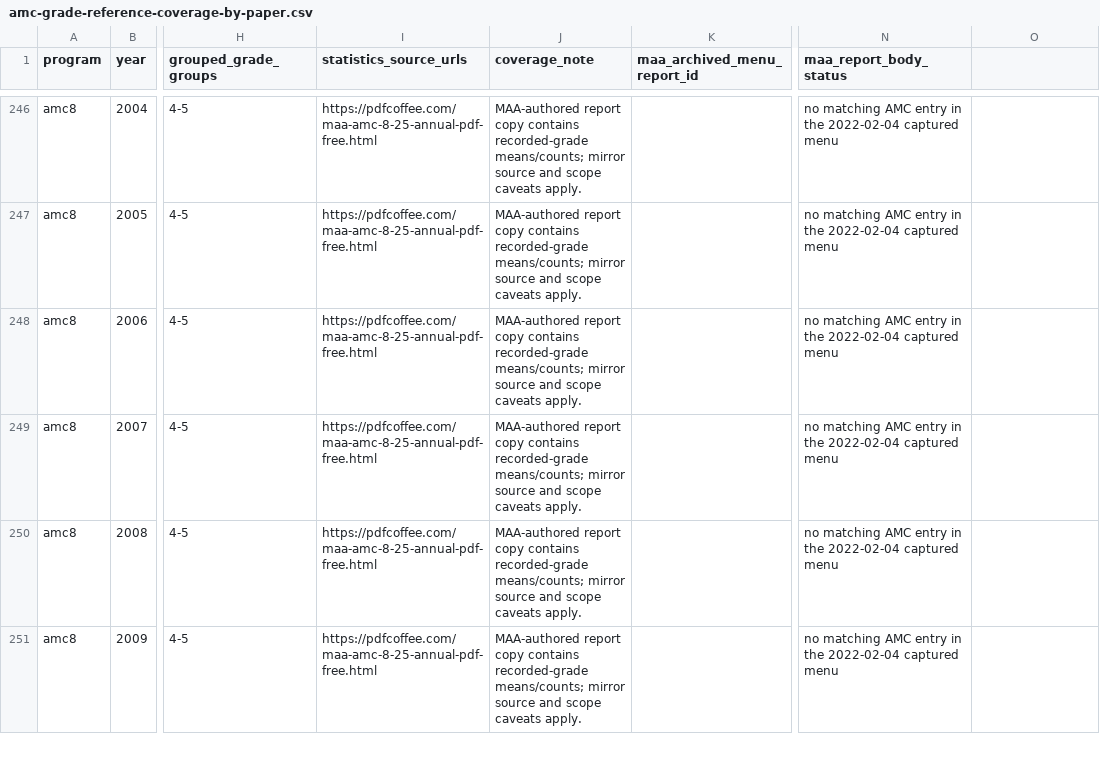
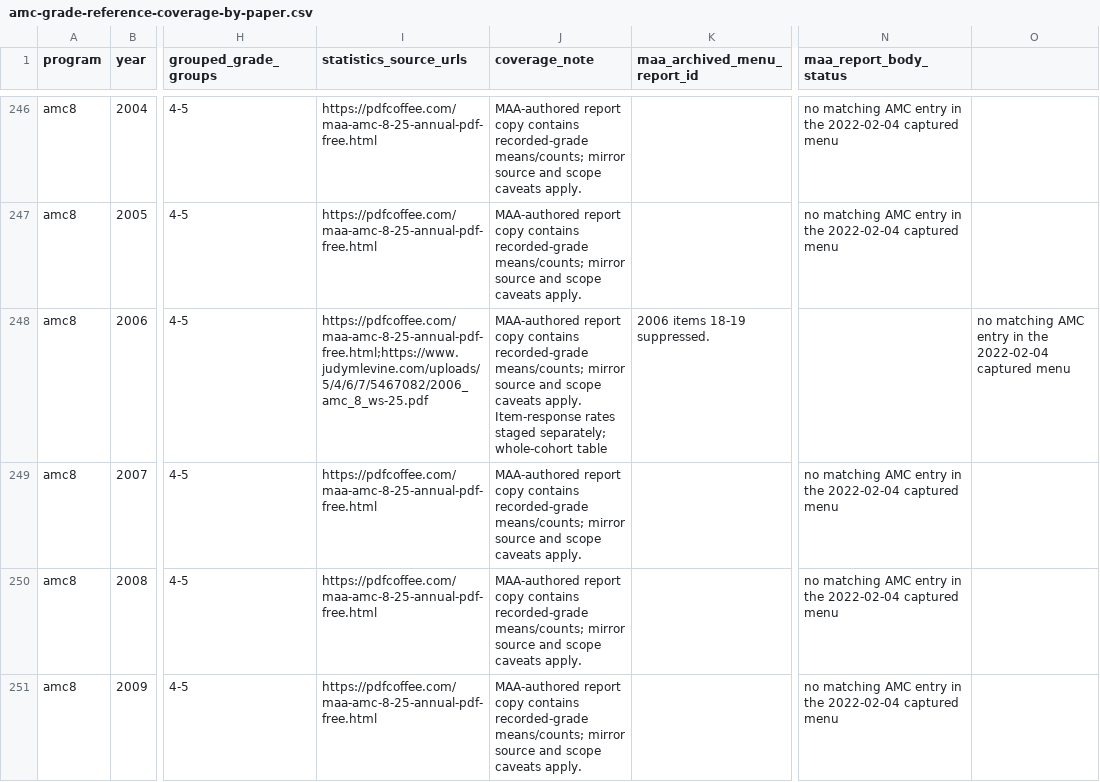
Before and after one commit to docssam1/lete-on, a CSV file: boarding-school-math/competition/historical-amc-grade/amc-grade-reference-coverage-by-paper.csv, drawn as a sheet; only a part is shown, gaps mark what is left out; the diff names each change by its address in the sheet, - before the commit and + after, or states it on an @@ line.

Commit message:
Add 2006 AMC 8 response diagnostics

```diff
--- a/boarding-school-math/competition/historical-amc-grade/amc-grade-reference-coverage-by-paper.csv
+++ b/boarding-school-math/competition/historical-amc-grade/amc-grade-reference-coverage-by-paper.csv
-I248 (statistics_source_urls): https://pdfcoffee.com/maa-amc-8-25-annual-pdf-free.html
+I248 (statistics_source_urls): https://pdfcoffee.com/maa-amc-8-25-annual-pdf-free.html;https://www.judymlevine.com/uploads/5/4/6/7/5467082/2006_amc_8_ws-25.pdf
-J248 (coverage_note): …caveats apply.
+J248 (coverage_note): …caveats apply. Item-response rates staged separately; whole-cohort table
-K248 (maa_archived_menu_report_id): (empty)
+K248 (maa_archived_menu_report_id): 2006 items 18-19 suppressed.
-N248 (maa_report_body_status): no matching AMC entry in the 2022-02-04 captured menu
+N248 (maa_report_body_status): (empty)
-O248: (empty)
+O248: no matching AMC entry in the 2022-02-04 captured menu
```
Also changed, not shown: 6 other files.
